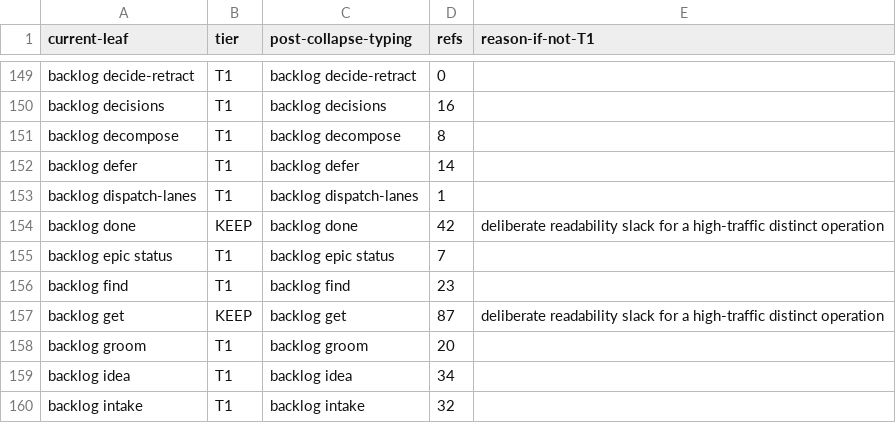
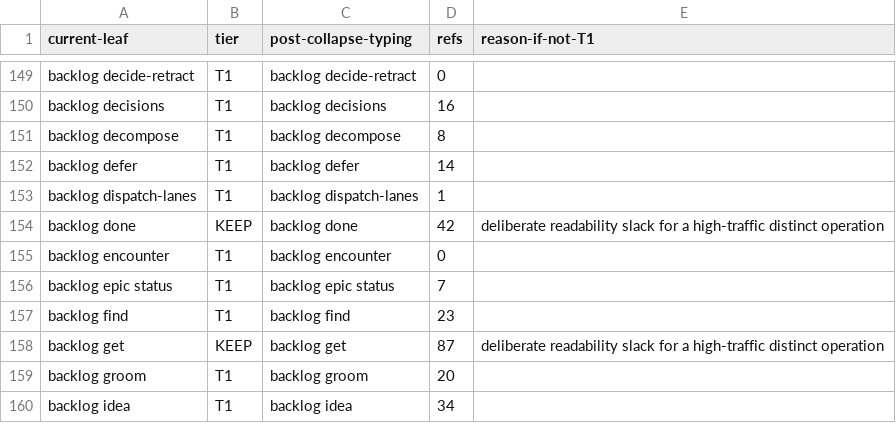
Before and after one commit to bllshttng/footnote, a TSV file: scripts/ci/verb-collapse-map.tsv, drawn as a sheet; only a part is shown, gaps mark what is left out; the shorter side is filled out with more unchanged rows; the diff names each change by its address in the sheet, - before the commit and + after, or states it on an @@ line.

Commit message:
feat(backlog): record one encounter per session, with evidence, on the graph
Task 2.2: The encounters field, append_encounter, and the encounter verb

The encounters field is sparse, exactly like contained_in: a graph
nobody has voted on serializes byte for byte as it did, which is what
lets the board digest prove a vote never re-ranks anything.

Four distinct exit codes so a probe can tell the refusals apart. 1
evidence, 3 duplicate, 4 style, 5 unprovable identity. 2 stays typer's
usage error: an identity refusal sharing a code with a mistyped flag
is a refusal nothing can verify, and identity is the refusal that makes
the count falsifiable.

progress_notes stays uncapped and gains an advisory instead. It is an
agent's only append-only node surface, so a refusal there destroys the
measured evidence the signal is built on.

The lifecycle row records that an encounter has no correction verb: an
edit path would make the record deniable.

```diff
--- a/scripts/ci/verb-collapse-map.tsv
+++ b/scripts/ci/verb-collapse-map.tsv
+row 155: backlog encounter | T1 | backlog encounter | 0
```
Also changed, not shown: 4 other files.
